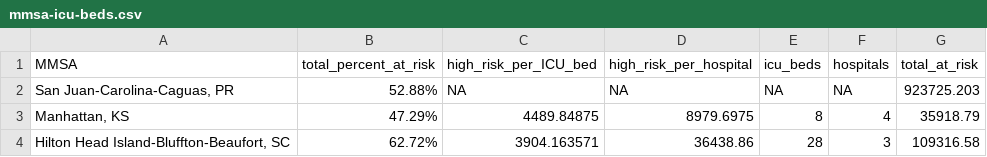
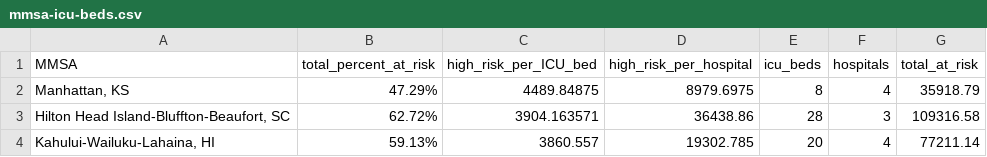
Before and after one commit to nogibjj/IDS706_TeamProject, a CSV file: mmsa-icu-beds.csv, drawn as a sheet; only a part is shown; the shorter side is filled out with more unchanged rows.

```diff
--- a/mmsa-icu-beds.csv
+++ b/mmsa-icu-beds.csv
@@ -1,3 +1,2 @@
 MMSA,total_percent_at_risk,high_risk_per_ICU_bed,high_risk_per_hospital,icu_beds,hospitals,total_at_risk
-"San Juan-Carolina-Caguas, PR",52.88%,NA,NA,NA,NA,923725.203
 "Manhattan, KS",47.29%,4489.84875,8979.6975,8,4,35918.79
```
Also changed, not shown: 2 other files.
